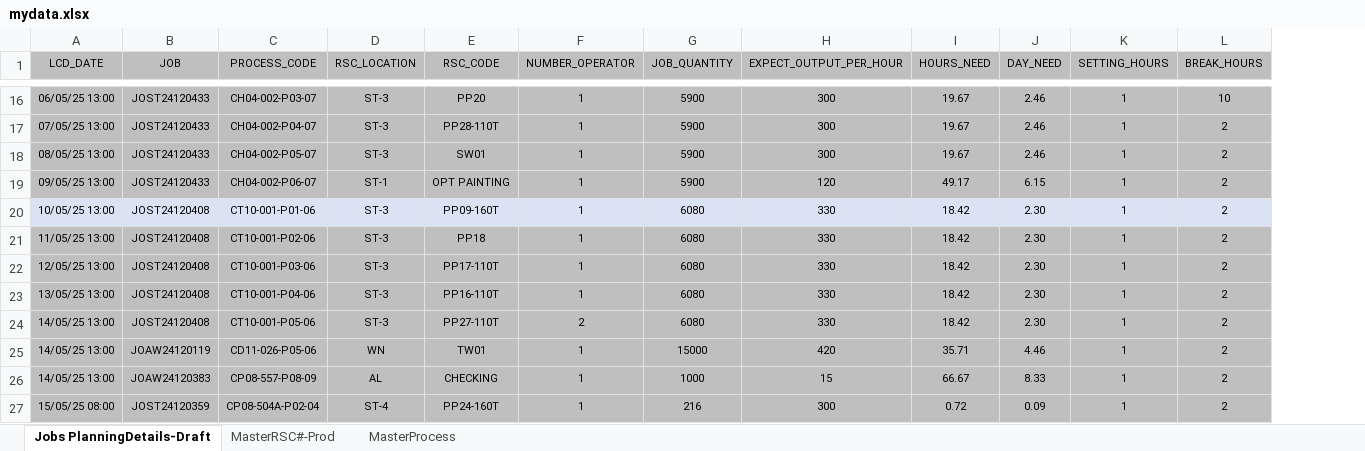
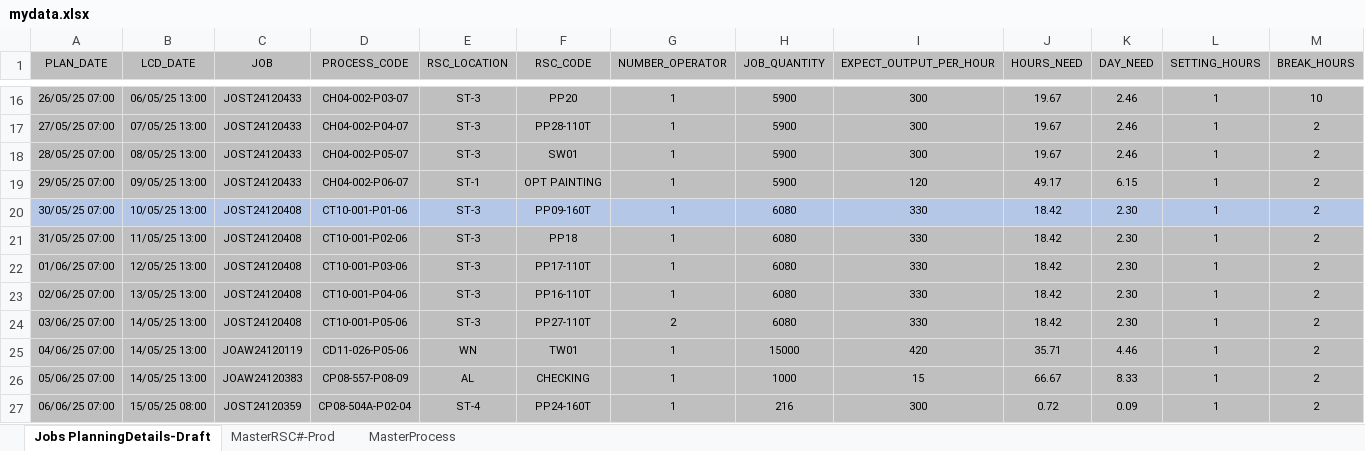
Before and after one commit to carrickcheah/llms_project, an Excel workbook: services/agent_production_planning/mydata.xlsx, sheet Jobs PlanningDetails-Draft, drawn as a sheet; only a part is shown, gaps mark what is left out; values as stored, in another font and other column widths than the file's, no borders; conditional formats not drawn; addresses are those after the commit; the diff covers the shown part only; the diff names each change by its address in the sheet, - before the commit and + after, or states it on an @@ line.

```diff
--- a/services/agent_production_planning/mydata.xlsx (sheet Jobs PlanningDetails-Draft)
+++ b/services/agent_production_planning/mydata.xlsx (sheet Jobs PlanningDetails-Draft)
+column A (PLAN_DATE), rows 16-27: 26/05/25 07:00 | 27/05/25 07:00 | 28/05/25 07:00 | 29/05/25 07:00 | 30/05/25 07:00 | 31/05/25 07:00 | 01/06/25 07:00 | 02/06/25 07:00 | 03/06/25 07:00 | 04/06/25 07:00 | 05/06/25 07:00 | 06/06/25 07:00
-B20:M20 fill: #DAE3F3
+B20:M20 fill: #B4C7E7
```
Also changed, not shown: 4 edited cells and cell formats elsewhere in this sheet, sheet MasterProcess, formulas that keep their value, hidden cells, 8 other files.
